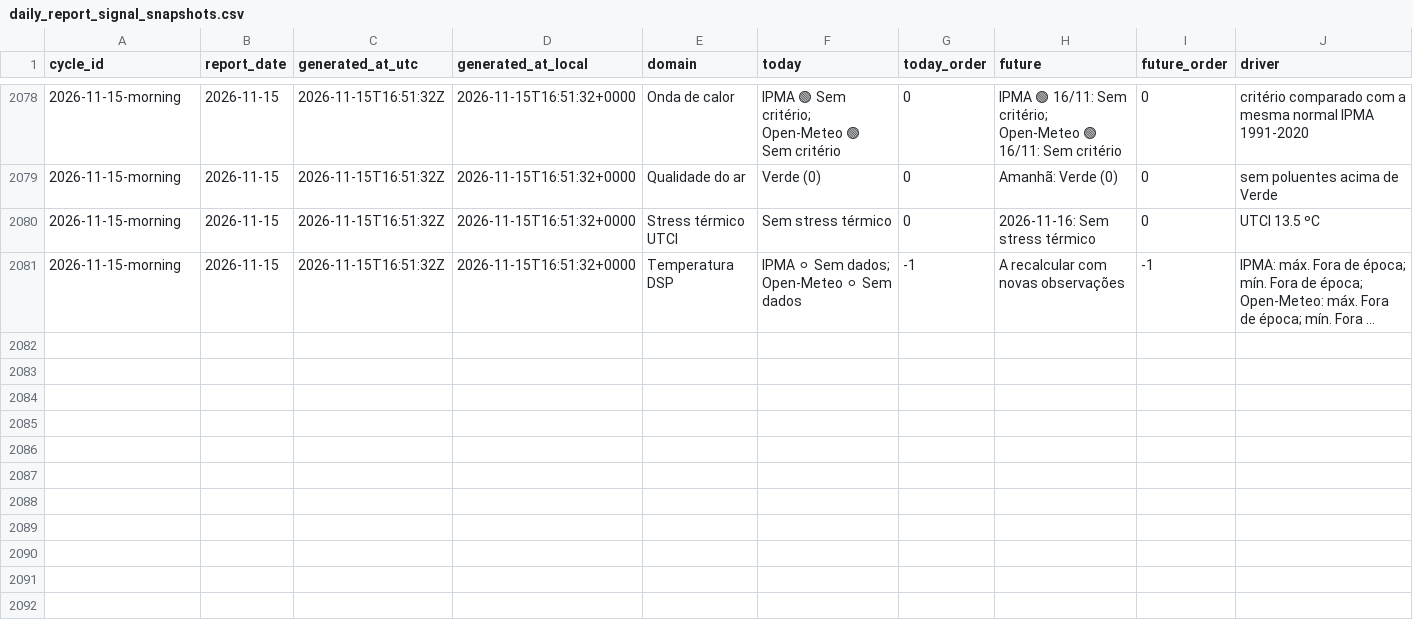
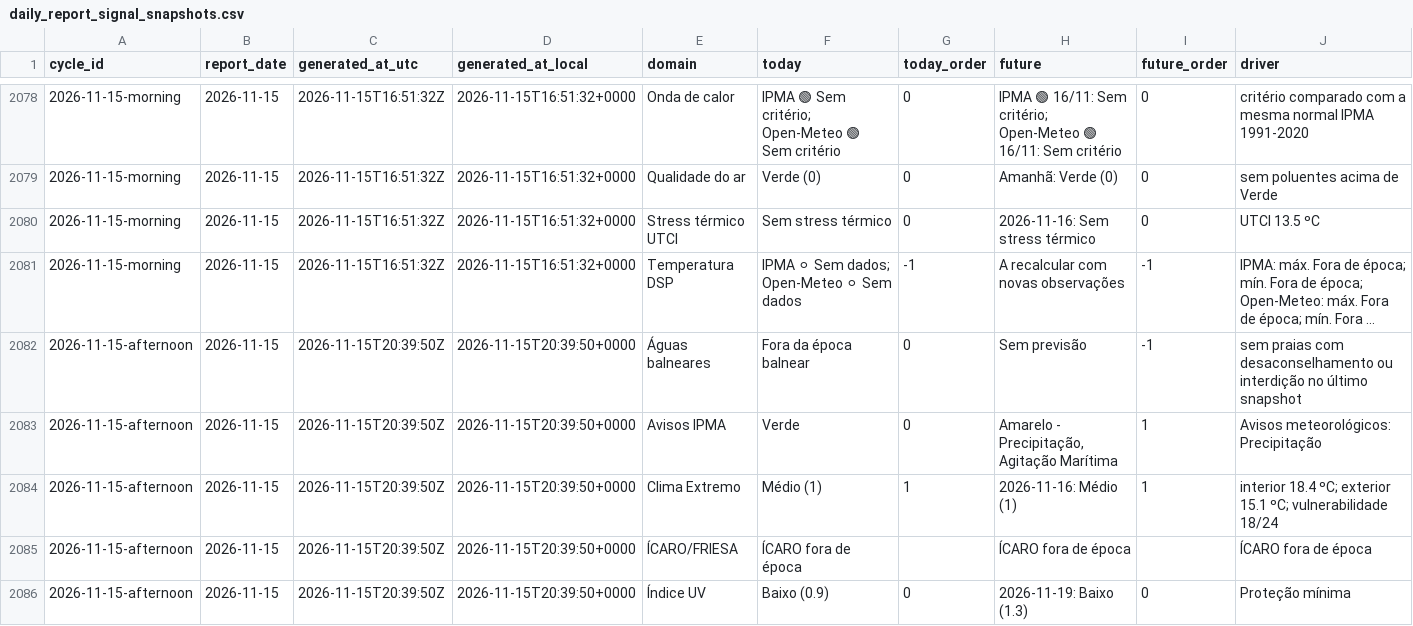
Before and after one commit to DBLQA90/qualar_matosinhos, a CSV file: data/daily_report_signal_snapshots.csv, drawn as a sheet; only a part is shown, gaps mark what is left out; long unchanged cells end in …; rows hold the shown columns only; the diff covers the shown part only; the diff names each change by its address in the sheet, - before the commit and + after, or states it on an @@ line.

```diff
--- a/data/daily_report_signal_snapshots.csv
+++ b/data/daily_report_signal_snapshots.csv
+row 2082: 2026-11-15-afternoon | 2026-11-15 | 2026-11-15T20:39:50Z | 2026-11-15T20:39:50+0000 | Águas balneares | Fora da época balnear | 0 | Sem previsão | -1 | sem praias com desaconselhamento ou interdição no último snapshot
+row 2083: 2026-11-15-afternoon | 2026-11-15 | 2026-11-15T20:39:50Z | 2026-11-15T20:39:50+0000 | Avisos IPMA | Verde | 0 | Amarelo - Precipitação, Agitação Marítima | 1 | Avisos meteorológicos: Precipitação
+row 2084: 2026-11-15-afternoon | 2026-11-15 | 2026-11-15T20:39:50Z | 2026-11-15T20:39:50+0000 | Clima Extremo | Médio (1) | 1 | 2026-11-16: Médio (1) | 1 | interior 18.4 ºC; exterior 15.1 ºC; vulnerabilidade 18/24
+row 2085: 2026-11-15-afternoon | 2026-11-15 | 2026-11-15T20:39:50Z | 2026-11-15T20:39:50+0000 | ÍCARO/FRIESA | ÍCARO fora de época |  | ÍCARO fora de época |  | ÍCARO fora de época
+row 2086: 2026-11-15-afternoon | 2026-11-15 | 2026-11-15T20:39:50Z | 2026-11-15T20:39:50+0000 | Índice UV | Baixo (0.9) | 0 | 2026-11-19: Baixo (1.3) | 0 | Proteção mínima
```
Also changed, not shown: 5 added rows elsewhere in this file, data/pipeline_source_status_latest.csv, data/workflow_run_markers.csv, 3 other files.
